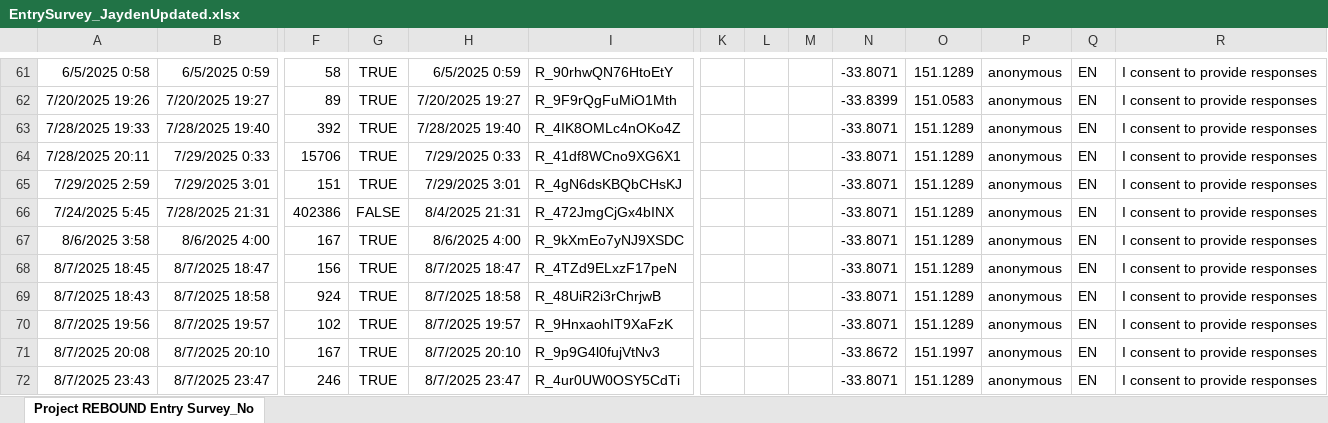
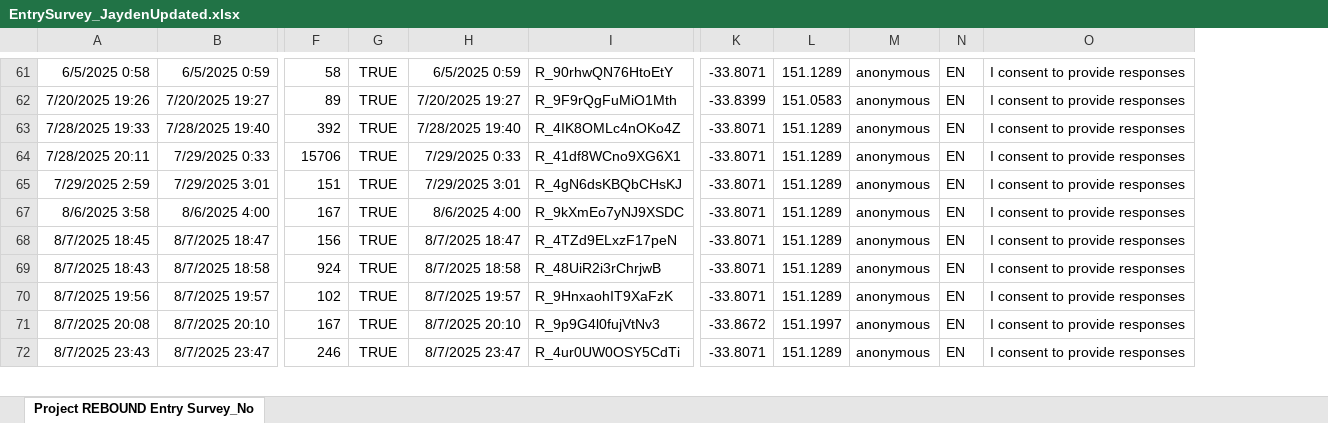
Before and after one commit to pnnhat/Rebound-Classes, an Excel workbook: EntrySurvey_JaydenUpdated.xlsx, sheet Project REBOUND Entry Survey_No, drawn as a sheet; only a part is shown, gaps mark what is left out; values as stored, in another font and other column widths than the file's, no borders; rows hold the shown columns only; the diff covers the shown part only; the diff names each change by its address in the sheet, - before the commit and + after, or states it on an @@ line.

```diff
--- a/EntrySurvey_JaydenUpdated.xlsx (sheet Project REBOUND Entry Survey_No)
+++ b/EntrySurvey_JaydenUpdated.xlsx (sheet Project REBOUND Entry Survey_No)
-column K, empty
-column L, empty
-column M, empty
@@ row 66 hidden: 7/24/2025 5:45 | 7/28/2025 21:31 | 402386 | FALSE | 8/4/2025 21:31 | R_472JmgCjGx4bINX |  |  |  | -33.8071 | 151.1289 | anonymous | EN | I consent to provide responses @@
```
Also changed, not shown: 18 hidden or unhidden rows and 1 edited cell elsewhere in this sheet, Project REBOUND Exit Survey_Jayden.xlsx, entry_survey_cleaned.xlsx, 8 other files.
